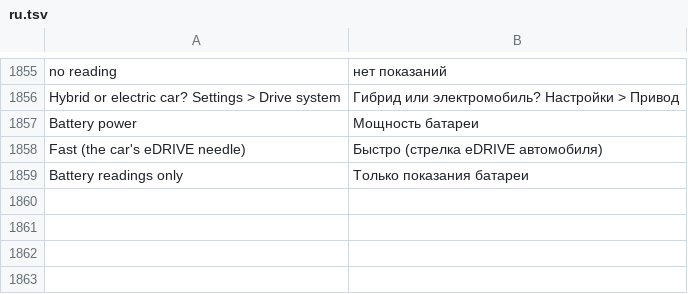
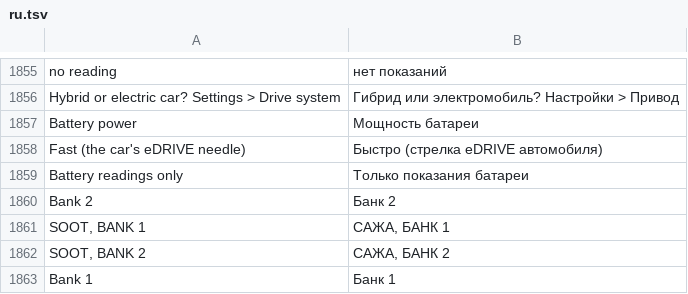
Before and after one commit to snorkmitzumi/idrive-apps, a TSV file: kit/runtime/locales/ru.tsv, drawn as a sheet; only a part is shown, gaps mark what is left out; the diff names each change by its address in the sheet, - before the commit and + after, or states it on an @@ line.

```diff
--- a/kit/runtime/locales/ru.tsv
+++ b/kit/runtime/locales/ru.tsv
+row 1860: Bank 2 | Банк 2
+row 1861: SOOT, BANK 1 | САЖА, БАНК 1
+row 1862: SOOT, BANK 2 | САЖА, БАНК 2
+row 1863: Bank 1 | Банк 1
```
Also changed, not shown: kit/runtime/locales/ko.tsv, kit/runtime/locales/zh-CN.tsv, 31 other files.
